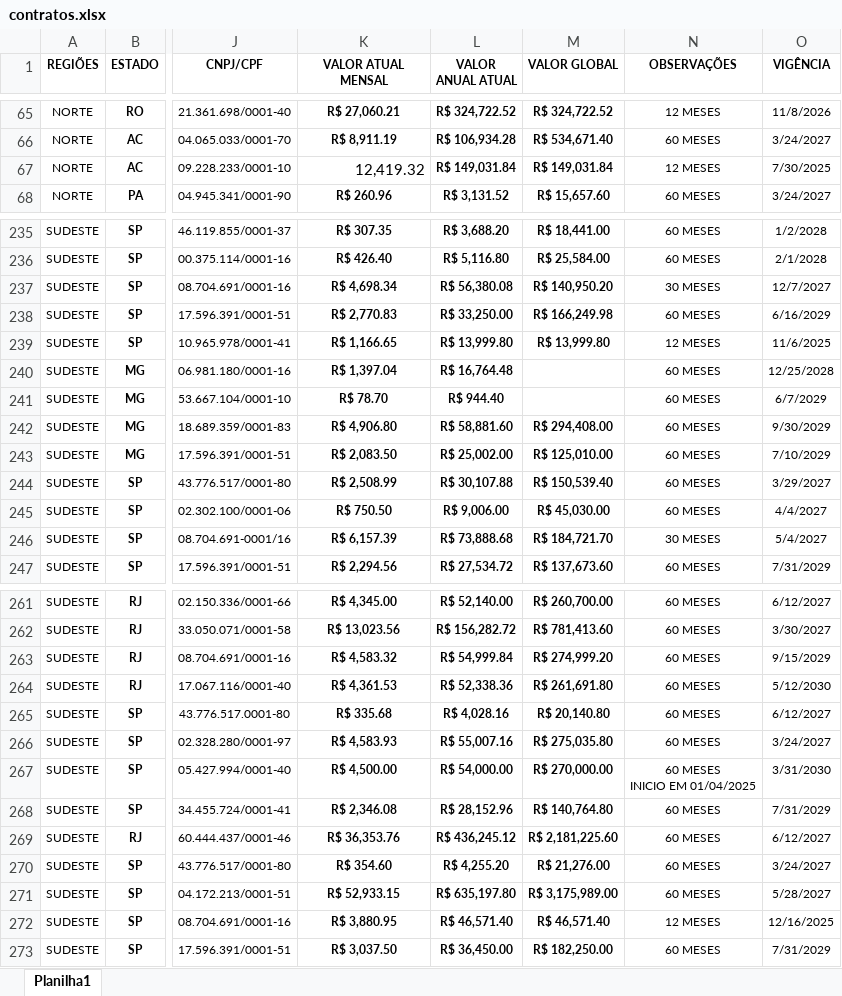
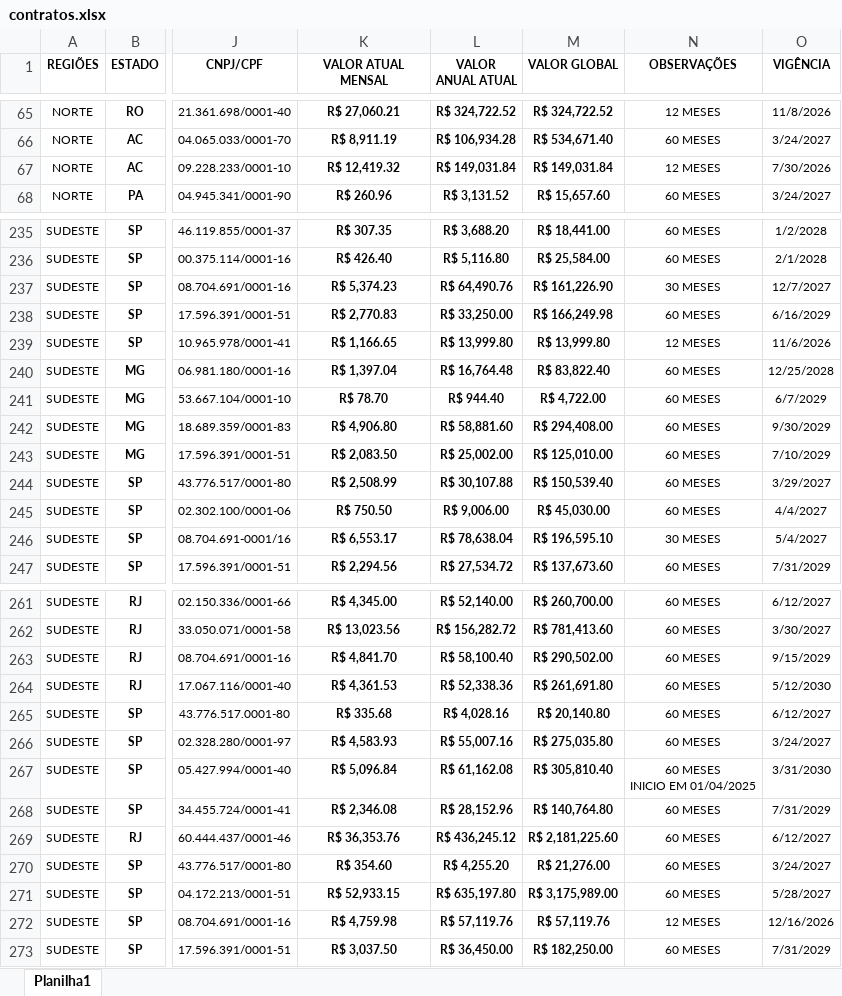
Before and after one commit to eduardo130796/gestao_contrato_orcam, an Excel workbook: contratos.xlsx, sheet Planilha1, drawn as a sheet; only a part is shown, gaps mark what is left out; values as stored, in another font and other column widths than the file's, no borders; conditional formats not drawn; the diff covers the shown part only; the diff names each change by its address in the sheet, - before the commit and + after, or states it on an @@ line.

```diff
--- a/contratos.xlsx (sheet Planilha1)
+++ b/contratos.xlsx (sheet Planilha1)
-K67 (VALOR ATUAL MENSAL): 12,419.32
+K67 (VALOR ATUAL MENSAL): R$ 12,419.32
@@ K67 bold: off → on, text size: smaller, alignment: right → center @@
-O67 (VIGÊNCIA): 7/30/2025
+O67 (VIGÊNCIA): 7/30/2026
-K237 (VALOR ATUAL MENSAL): R$ 4,698.34
+K237 (VALOR ATUAL MENSAL): R$ 5,374.23
-L237 (VALOR ANUAL ATUAL): R$ 56,380.08
+L237 (VALOR ANUAL ATUAL): R$ 64,490.76
-M237 (VALOR GLOBAL): R$ 140,950.20
+M237 (VALOR GLOBAL): R$ 161,226.90
-O239 (VIGÊNCIA): 11/6/2025
+O239 (VIGÊNCIA): 11/6/2026
-M240 (VALOR GLOBAL): (empty)
+M240 (VALOR GLOBAL): R$ 83,822.40
-M241 (VALOR GLOBAL): (empty)
+M241 (VALOR GLOBAL): R$ 4,722.00
-K246 (VALOR ATUAL MENSAL): R$ 6,157.39
+K246 (VALOR ATUAL MENSAL): R$ 6,553.17
-L246 (VALOR ANUAL ATUAL): R$ 73,888.68
+L246 (VALOR ANUAL ATUAL): R$ 78,638.04
-M246 (VALOR GLOBAL): R$ 184,721.70
+M246 (VALOR GLOBAL): R$ 196,595.10
-K263 (VALOR ATUAL MENSAL): R$ 4,583.32
+K263 (VALOR ATUAL MENSAL): R$ 4,841.70
-L263 (VALOR ANUAL ATUAL): R$ 54,999.84
+L263 (VALOR ANUAL ATUAL): R$ 58,100.40
-M263 (VALOR GLOBAL): R$ 274,999.20
+M263 (VALOR GLOBAL): R$ 290,502.00
-K267 (VALOR ATUAL MENSAL): R$ 4,500.00
+K267 (VALOR ATUAL MENSAL): R$ 5,096.84
-L267 (VALOR ANUAL ATUAL): R$ 54,000.00
+L267 (VALOR ANUAL ATUAL): R$ 61,162.08
-M267 (VALOR GLOBAL): R$ 270,000.00
+M267 (VALOR GLOBAL): R$ 305,810.40
-K272 (VALOR ATUAL MENSAL): R$ 3,880.95
+K272 (VALOR ATUAL MENSAL): R$ 4,759.98
-L272 (VALOR ANUAL ATUAL): R$ 46,571.40
+L272 (VALOR ANUAL ATUAL): R$ 57,119.76
-M272 (VALOR GLOBAL): R$ 46,571.40
+M272 (VALOR GLOBAL): R$ 57,119.76
-O272 (VIGÊNCIA): 12/16/2025
+O272 (VIGÊNCIA): 12/16/2026
```
Also changed, not shown: 67 edited cells and cell formats elsewhere in this sheet, planilha_auxiliar.xlsx, planilha_notas_atualizada.xlsx.
